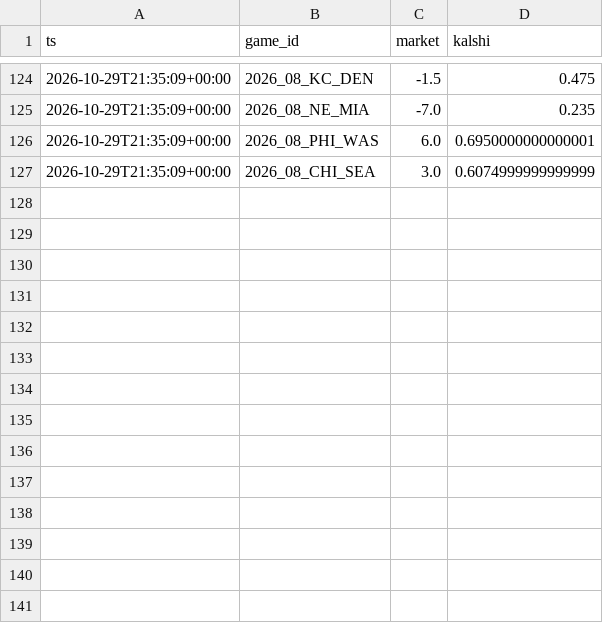
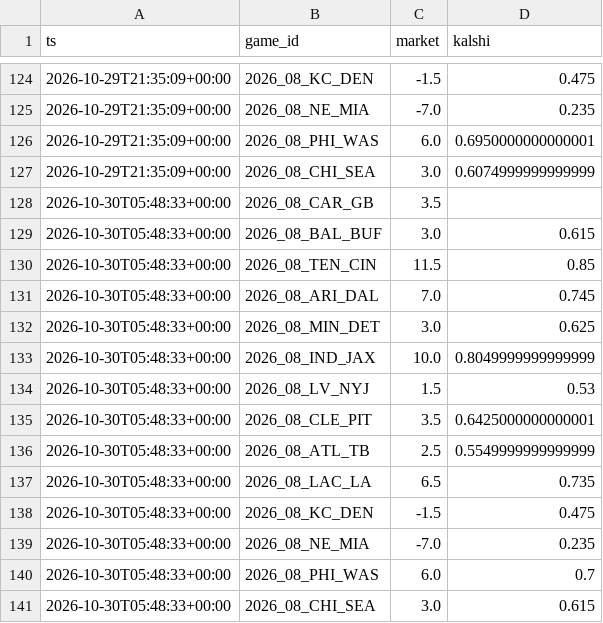
Before and after one commit to dylankelly0233-hoops/alphapoint-dashboards, a CSV file: line_history_nfl.csv, drawn as a sheet; only a part is shown, gaps mark what is left out; the diff names each change by its address in the sheet, - before the commit and + after, or states it on an @@ line.

```diff
--- a/line_history_nfl.csv
+++ b/line_history_nfl.csv
+row 128: 2026-10-30T05:48:33+00:00 | 2026_08_CAR_GB | 3.5
+row 129: 2026-10-30T05:48:33+00:00 | 2026_08_BAL_BUF | 3.0 | 0.615
+row 130: 2026-10-30T05:48:33+00:00 | 2026_08_TEN_CIN | 11.5 | 0.85
+row 131: 2026-10-30T05:48:33+00:00 | 2026_08_ARI_DAL | 7.0 | 0.745
+row 132: 2026-10-30T05:48:33+00:00 | 2026_08_MIN_DET | 3.0 | 0.625
+row 133: 2026-10-30T05:48:33+00:00 | 2026_08_IND_JAX | 10.0 | 0.8049999999999999
+row 134: 2026-10-30T05:48:33+00:00 | 2026_08_LV_NYJ | 1.5 | 0.53
+row 135: 2026-10-30T05:48:33+00:00 | 2026_08_CLE_PIT | 3.5 | 0.6425000000000001
+row 136: 2026-10-30T05:48:33+00:00 | 2026_08_ATL_TB | 2.5 | 0.5549999999999999
+row 137: 2026-10-30T05:48:33+00:00 | 2026_08_LAC_LA | 6.5 | 0.735
+row 138: 2026-10-30T05:48:33+00:00 | 2026_08_KC_DEN | -1.5 | 0.475
+row 139: 2026-10-30T05:48:33+00:00 | 2026_08_NE_MIA | -7.0 | 0.235
+row 140: 2026-10-30T05:48:33+00:00 | 2026_08_PHI_WAS | 6.0 | 0.7
+row 141: 2026-10-30T05:48:33+00:00 | 2026_08_CHI_SEA | 3.0 | 0.615
```
Also changed, not shown: line_history_cbb.csv, line_history_cfb.csv, 5 other files.
